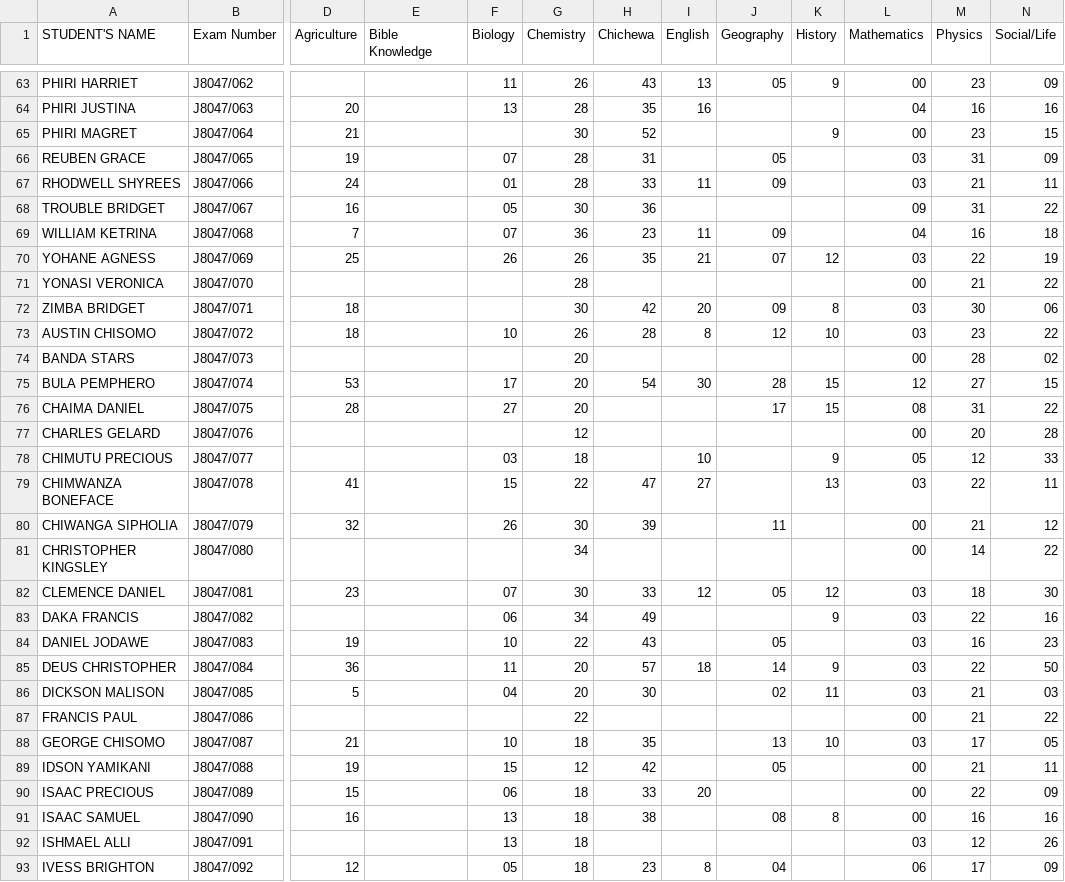
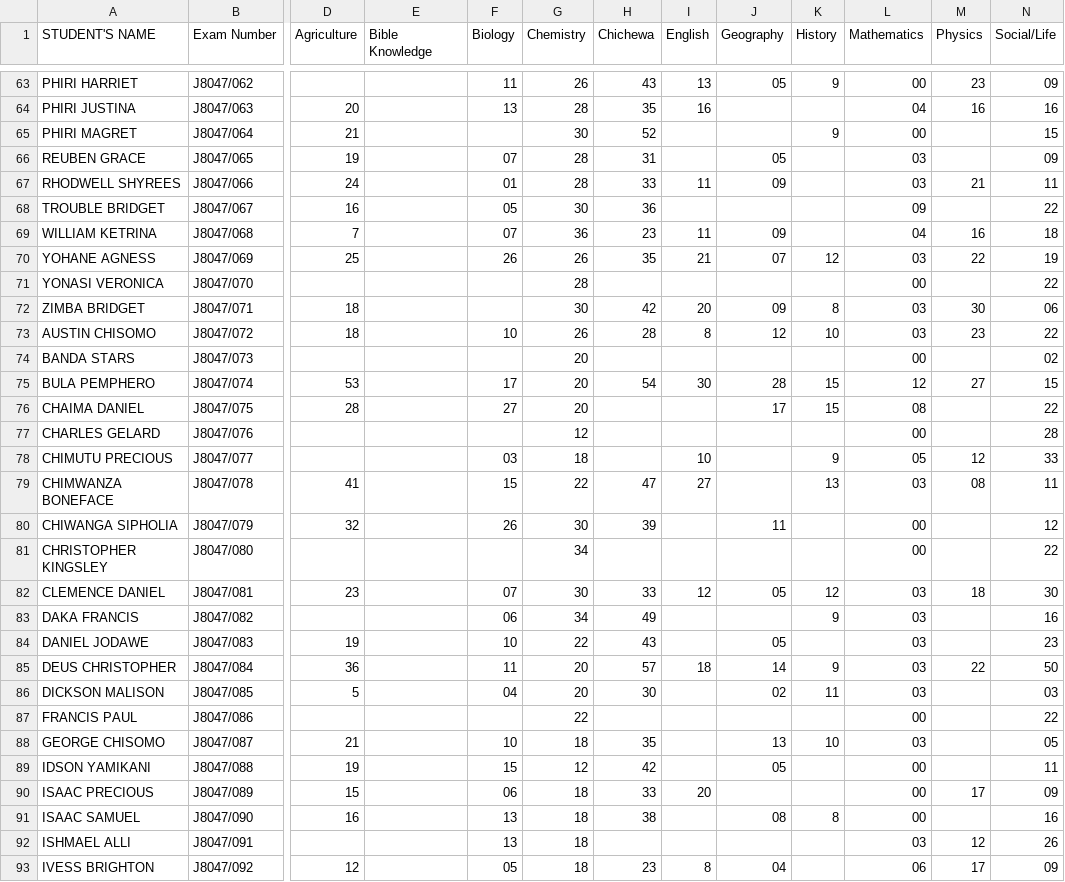
Before and after one commit to magawass/m1, a CSV file: form2.csv, drawn as a sheet; only a part is shown, gaps mark what is left out; the diff covers the shown part only; the diff names each change by its address in the sheet, - before the commit and + after, or states it on an @@ line.

Commit message:
Update: form2 - Physics (4/22/2026, 11:44:30 AM)

```diff
--- a/form2.csv
+++ b/form2.csv
-M65 (Physics): 23
+M65 (Physics): (empty)
-M66 (Physics): 31
+M66 (Physics): (empty)
-M68 (Physics): 31
+M68 (Physics): (empty)
-M71 (Physics): 21
+M71 (Physics): (empty)
-M74 (Physics): 28
+M74 (Physics): (empty)
-M76 (Physics): 31
+M76 (Physics): (empty)
-M77 (Physics): 20
+M77 (Physics): (empty)
-M79 (Physics): 22
+M79 (Physics): 08
-M80 (Physics): 21
+M80 (Physics): (empty)
-M81 (Physics): 14
+M81 (Physics): (empty)
-M83 (Physics): 22
+M83 (Physics): (empty)
-M84 (Physics): 16
+M84 (Physics): (empty)
-M86:M87 (Physics): 21
+M86:M87 (Physics): (empty)
-M88 (Physics): 17
+M88 (Physics): (empty)
-M89 (Physics): 21
+M89 (Physics): (empty)
-M90 (Physics): 22
+M90 (Physics): 17
-M91 (Physics): 16
+M91 (Physics): (empty)
```
Also changed, not shown: 32 edited cells elsewhere in this file.
